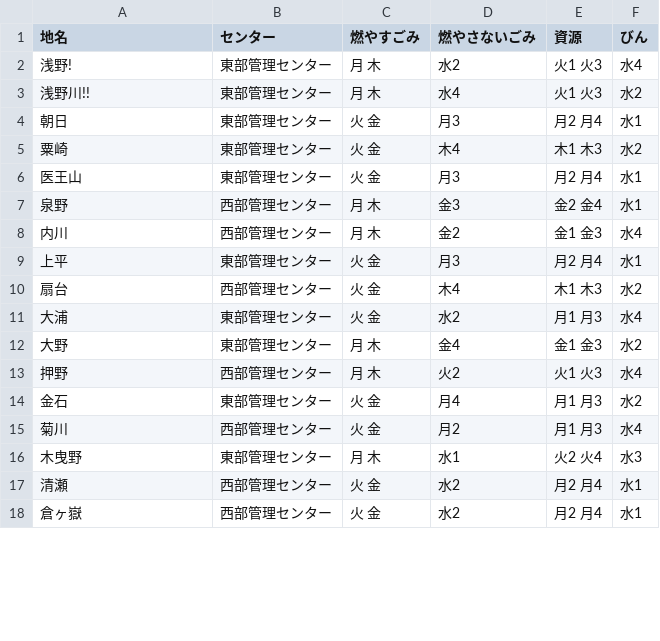
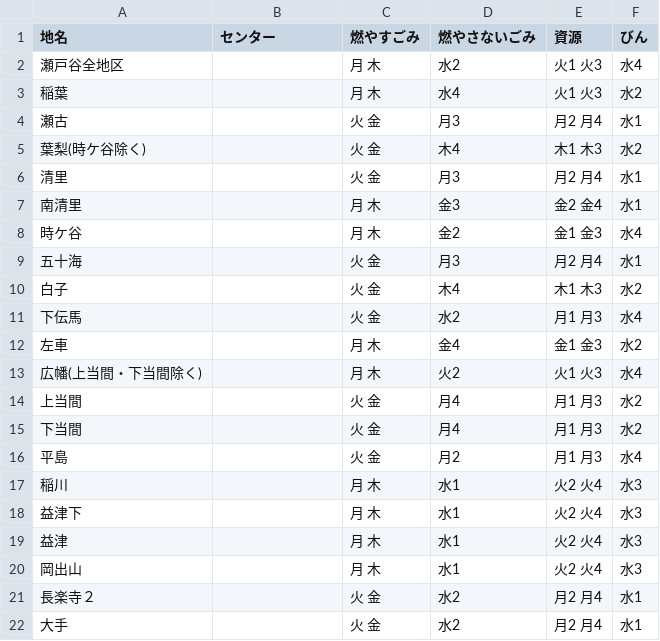
Before and after one commit to KojiMiura/5374, a CSV file: data/area_days.csv, drawn as a sheet; only a part is shown; the diff covers the shown part only.

Commit message:
Update area_days.csv

```diff
--- a/data/area_days.csv
+++ b/data/area_days.csv
@@ -1,18 +1,22 @@
 地名,センター,燃やすごみ,燃やさないごみ,資源,びん
-浅野!,東部管理センター,月 木,水2,火1 火3,水4
-浅野川!!,東部管理センター,月 木,水4,火1 火3,水2
-朝日,東部管理センター,火 金,月3,月2 月4,水1
-粟崎,東部管理センター,火 金,木4,木1 木3,水2
-医王山,東部管理センター,火 金,月3,月2 月4,水1
-泉野,西部管理センター,月 木,金3,金2 金4,水1
-内川,西部管理センター,月 木,金2,金1 金3,水4
-上平,東部管理センター,火 金,月3,月2 月4,水1
-扇台,西部管理センター,火 金,木4,木1 木3,水2
-大浦,東部管理センター,火 金,水2,月1 月3,水4
-大野,東部管理センター,月 木,金4,金1 金3,水2
-押野,西部管理センター,月 木,火2,火1 火3,水4
-金石,東部管理センター,火 金,月4,月1 月3,水2
-菊川,西部管理センター,火 金,月2,月1 月3,水4
-木曳野,東部管理センター,月 木,水1,火2 火4,水3
-清瀬,西部管理センター,火 金,水2,月2 月4,水1
-倉ヶ嶽,西部管理センター,火 金,水2,月2 月4,水1
+瀬戸谷全地区,,月 木,水2,火1 火3,水4
+稲葉,,月 木,水4,火1 火3,水2
+瀬古,,火 金,月3,月2 月4,水1
+葉梨(時ケ谷除く),,火 金,木4,木1 木3,水2
+清里,,火 金,月3,月2 月4,水1
+南清里,,月 木,金3,金2 金4,水1
+時ケ谷,,月 木,金2,金1 金3,水4
+五十海,,火 金,月3,月2 月4,水1
+白子,,火 金,木4,木1 木3,水2
+下伝馬,,火 金,水2,月1 月3,水4
+左車,,月 木,金4,金1 金3,水2
+広幡(上当間・下当間除く),,月 木,火2,火1 火3,水4
+上当間,,火 金,月4,月1 月3,水2
+下当間,,火 金,月4,月1 月3,水2
+平島,,火 金,月2,月1 月3,水4
+稲川,,月 木,水1,火2 火4,水3
+益津下,,月 木,水1,火2 火4,水3
+益津,,月 木,水1,火2 火4,水3
+岡出山,,月 木,水1,火2 火4,水3
+長楽寺２,,火 金,水2,月2 月4,水1
+大手,,火 金,水2,月2 月4,水1
```
Also changed, not shown: 1 added row and 108 edited cells elsewhere in this file.
